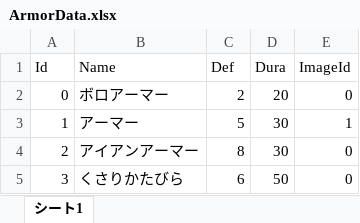
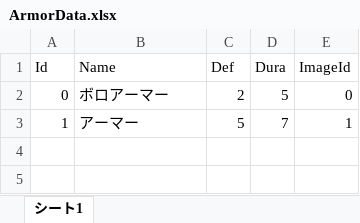
Before and after one commit to tomohiro-toyota2456/Dungeon, an Excel workbook: Assets/SceneData/Game/Editor/Excel/ArmorData.xlsx, sheet シート1, drawn as a sheet; values as stored, in another font and other column widths than the file's, no borders; charts and pictures not drawn; the diff names each change by its address in the sheet, - before the commit and + after, or states it on an @@ line.

```diff
--- a/Assets/SceneData/Game/Editor/Excel/ArmorData.xlsx (sheet シート1)
+++ b/Assets/SceneData/Game/Editor/Excel/ArmorData.xlsx (sheet シート1)
-D2 (Dura): 20
+D2 (Dura): 5
-D3 (Dura): 30
+D3 (Dura): 7
-row 4: 2 | アイアンアーマー | 8 | 30 | 0
-row 5: 3 | くさりかたびら | 6 | 50 | 0
```
Also changed, not shown: charts or pictures, Assets/SceneData/Game/Editor/Excel/DropTable.xlsx, Assets/SceneData/Game/Editor/Excel/DungeonData.xlsx, 3 other files.
